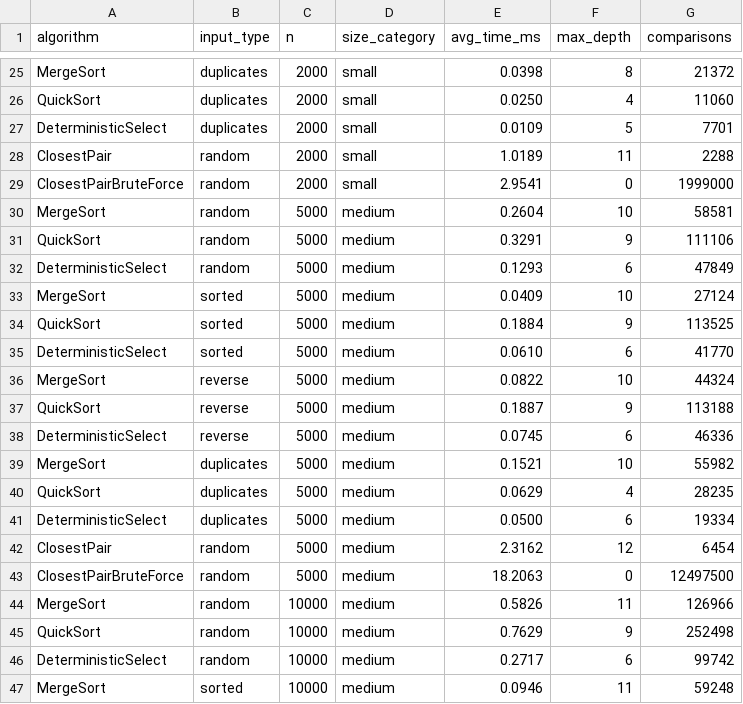
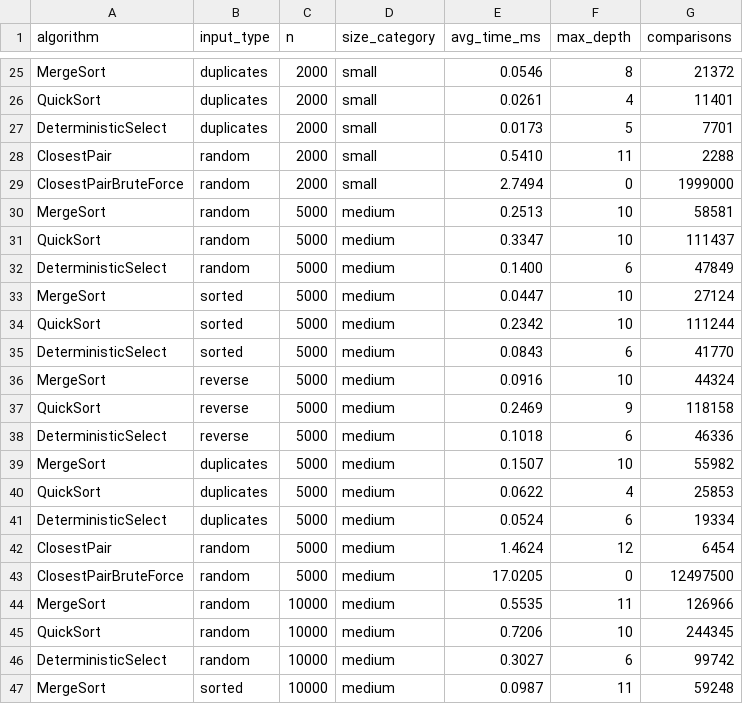
Before and after one commit to nurkenulyadiyat/assignment1-divide-and-conquer, a CSV file: results/results.csv, drawn as a sheet; only a part is shown, gaps mark what is left out; the diff covers the shown part only; the diff names each change by its address in the sheet, - before the commit and + after, or states it on an @@ line.

```diff
--- a/results/results.csv
+++ b/results/results.csv
-E25 (avg_time_ms): 0.0398
+E25 (avg_time_ms): 0.0546
-E26 (avg_time_ms): 0.0250
+E26 (avg_time_ms): 0.0261
-G26 (comparisons): 11060
+G26 (comparisons): 11401
-E27 (avg_time_ms): 0.0109
+E27 (avg_time_ms): 0.0173
-E28 (avg_time_ms): 1.0189
+E28 (avg_time_ms): 0.5410
-E29 (avg_time_ms): 2.9541
+E29 (avg_time_ms): 2.7494
-E30 (avg_time_ms): 0.2604
+E30 (avg_time_ms): 0.2513
-E31 (avg_time_ms): 0.3291
+E31 (avg_time_ms): 0.3347
-F31 (max_depth): 9
+F31 (max_depth): 10
-G31 (comparisons): 111106
+G31 (comparisons): 111437
-E32 (avg_time_ms): 0.1293
+E32 (avg_time_ms): 0.1400
-E33 (avg_time_ms): 0.0409
+E33 (avg_time_ms): 0.0447
-E34 (avg_time_ms): 0.1884
+E34 (avg_time_ms): 0.2342
-F34 (max_depth): 9
+F34 (max_depth): 10
-G34 (comparisons): 113525
+G34 (comparisons): 111244
-E35 (avg_time_ms): 0.0610
+E35 (avg_time_ms): 0.0843
-E36 (avg_time_ms): 0.0822
+E36 (avg_time_ms): 0.0916
-E37 (avg_time_ms): 0.1887
+E37 (avg_time_ms): 0.2469
-G37 (comparisons): 113188
+G37 (comparisons): 118158
-E38 (avg_time_ms): 0.0745
+E38 (avg_time_ms): 0.1018
-E39 (avg_time_ms): 0.1521
+E39 (avg_time_ms): 0.1507
-E40 (avg_time_ms): 0.0629
+E40 (avg_time_ms): 0.0622
-G40 (comparisons): 28235
+G40 (comparisons): 25853
-E41 (avg_time_ms): 0.0500
+E41 (avg_time_ms): 0.0524
-E42 (avg_time_ms): 2.3162
+E42 (avg_time_ms): 1.4624
-E43 (avg_time_ms): 18.2063
+E43 (avg_time_ms): 17.0205
-E44 (avg_time_ms): 0.5826
+E44 (avg_time_ms): 0.5535
-E45 (avg_time_ms): 0.7629
+E45 (avg_time_ms): 0.7206
-F45 (max_depth): 9
+F45 (max_depth): 10
-G45 (comparisons): 252498
+G45 (comparisons): 244345
-E46 (avg_time_ms): 0.2717
+E46 (avg_time_ms): 0.3027
-E47 (avg_time_ms): 0.0946
+E47 (avg_time_ms): 0.0987
```
Also changed, not shown: 156 edited cells elsewhere in this file, 8 other files.
